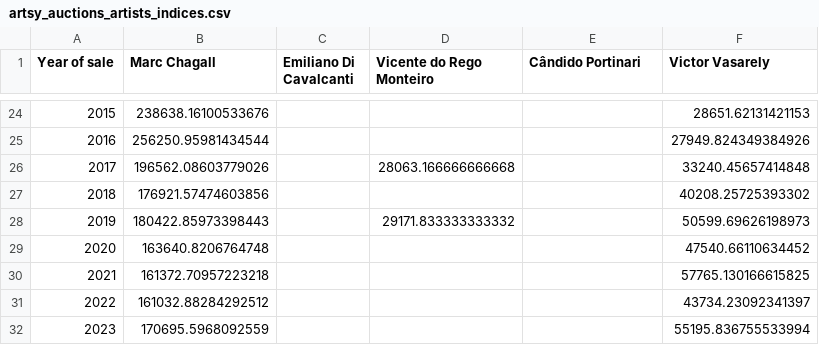
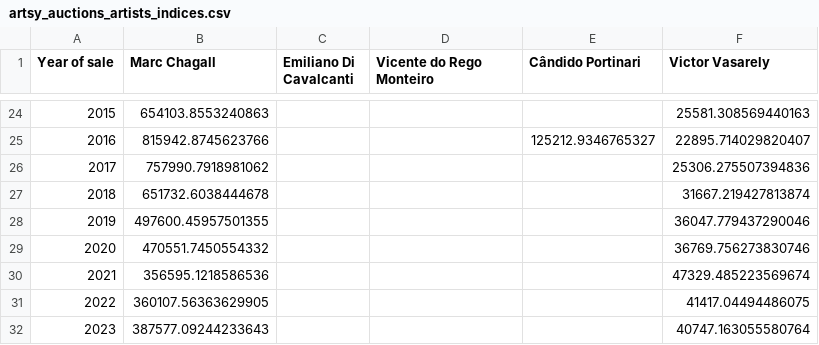
Before and after one commit to cryptogazzetta/Arte, a CSV file: analysis/models/artsy_auctions_artists_indices.csv, drawn as a sheet; only a part is shown, gaps mark what is left out; the diff covers the shown part only.

```diff
--- a/analysis/models/artsy_auctions_artists_indices.csv
+++ b/analysis/models/artsy_auctions_artists_indices.csv
@@ -24,9 +24,9 @@ Year of sale,Marc Chagall,Emiliano Di Cavalcanti,Vicente do Rego Monteiro,Cândi
-2015,238638.16100533676,,,,28651.62131421153
-2016,256250.95981434544,,,,27949.824349384926
-2017,196562.08603779026,,28063.166666666668,,33240.45657414848
-2018,176921.57474603856,,,,40208.25725393302
-2019,180422.85973398443,,29171.833333333332,,50599.69626198973
-2020,163640.8206764748,,,,47540.66110634452
-2021,161372.70957223218,,,,57765.130166615825
-2022,161032.88284292512,,,,43734.23092341397
-2023,170695.5968092559,,,,55195.836755533994
+2015,654103.8553240863,,,,25581.308569440163
+2016,815942.8745623766,,,125212.9346765327,22895.714029820407
+2017,757990.7918981062,,,,25306.275507394836
+2018,651732.6038444678,,,,31667.219427813874
+2019,497600.45957501355,,,,36047.779437290046
+2020,470551.7450554332,,,,36769.756273830746
+2021,356595.1218586536,,,,47329.485223569674
+2022,360107.56363629905,,,,41417.04494486075
+2023,387577.09244233643,,,,40747.163055580764
```
Also changed, not shown: 32 edited cells elsewhere in this file, analysis/models/artsy_auctions_X_test.csv, 6 other files.
